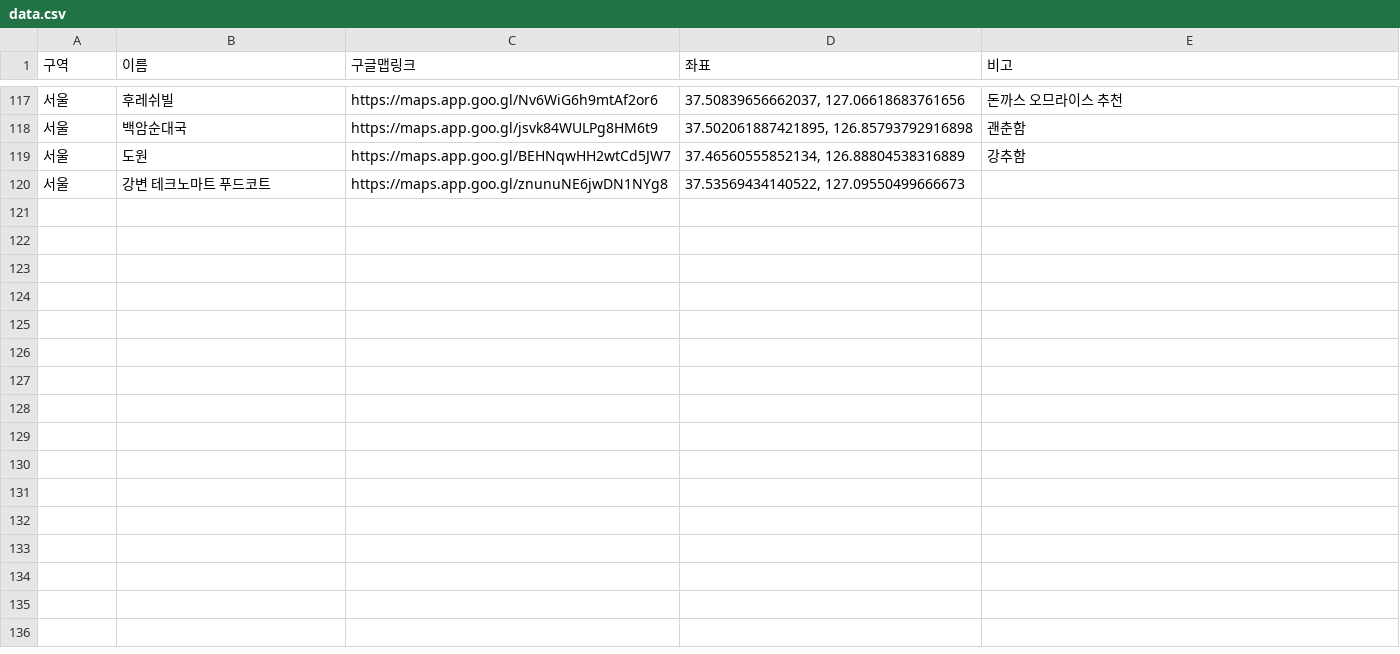
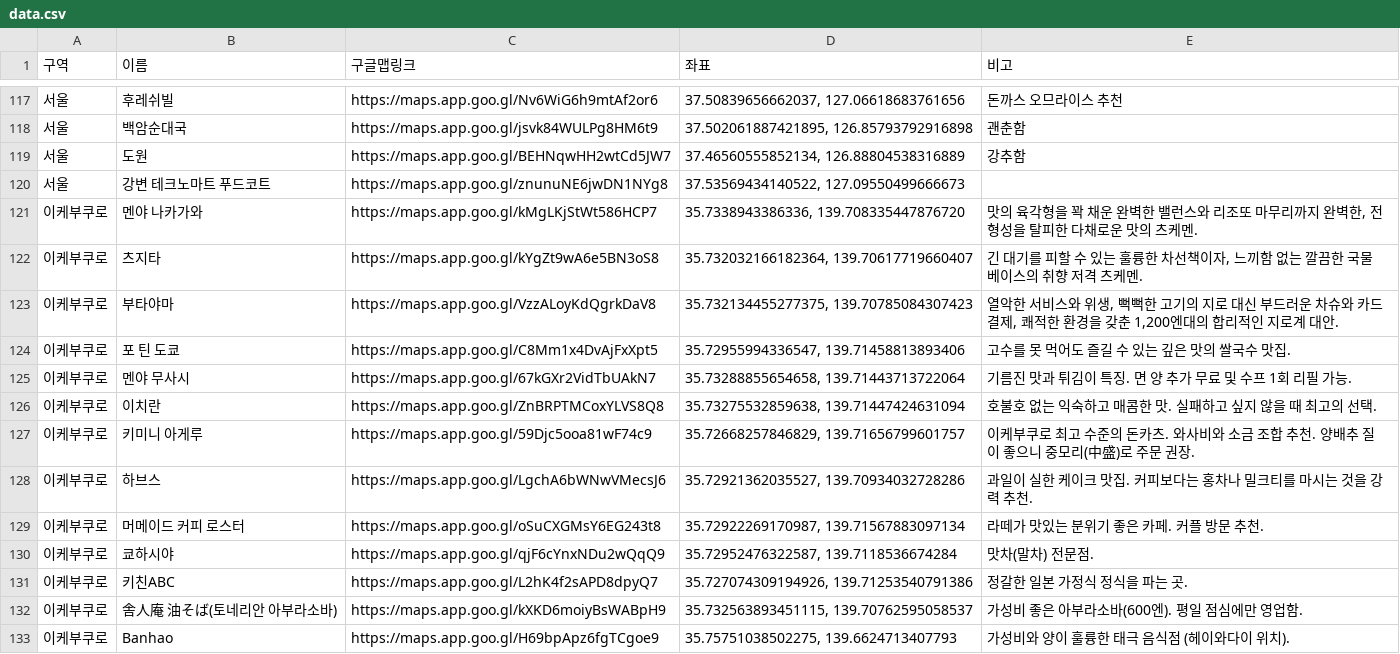
Before and after one commit to bandorigall/banggall_food.github.io, a CSV file: data.csv, drawn as a sheet; only a part is shown, gaps mark what is left out; the diff names each change by its address in the sheet, - before the commit and + after, or states it on an @@ line.

```diff
--- a/data.csv
+++ b/data.csv
+row 121: 이케부쿠로 | 멘야 나카가와 | https://maps.app.goo.gl/kMgLKjStWt586HCP7 | 35.7338943386336, 139.708335447876720 | 맛의 육각형을 꽉 채운 완벽한 밸런스와 리조또 마무리까지 완벽한, 전형성을 탈피한 다채로운 맛의 츠케멘.
+row 122: 이케부쿠로 | 츠지타 | https://maps.app.goo.gl/kYgZt9wA6e5BN3oS8 | 35.732032166182364, 139.70617719660407 | 긴 대기를 피할 수 있는 훌륭한 차선책이자, 느끼함 없는 깔끔한 국물 베이스의 취향 저격 츠케멘.
+row 123: 이케부쿠로 | 부타야마 | https://maps.app.goo.gl/VzzALoyKdQgrkDaV8 | 35.732134455277375, 139.70785084307423 | 열악한 서비스와 위생, 뻑뻑한 고기의 지로 대신 부드러운 차슈와 카드 결제, 쾌적한 환경을 갖춘 1,200엔대의 합리적인 지로계 대안.
+row 124: 이케부쿠로 | 포 틴 도쿄 | https://maps.app.goo.gl/C8Mm1x4DvAjFxXpt5 | 35.72955994336547, 139.71458813893406 | 고수를 못 먹어도 즐길 수 있는 깊은 맛의 쌀국수 맛집.
+row 125: 이케부쿠로 | 멘야 무사시 | https://maps.app.goo.gl/67kGXr2VidTbUAkN7 | 35.73288855654658, 139.71443713722064 | 기름진 맛과 튀김이 특징. 면 양 추가 무료 및 수프 1회 리필 가능.
+row 126: 이케부쿠로 | 이치란 | https://maps.app.goo.gl/ZnBRPTMCoxYLVS8Q8 | 35.73275532859638, 139.71447424631094 | 호불호 없는 익숙하고 매콤한 맛. 실패하고 싶지 않을 때 최고의 선택.
+row 127: 이케부쿠로 | 키미니 아게루 | https://maps.app.goo.gl/59Djc5ooa81wF74c9 | 35.72668257846829, 139.71656799601757 | 이케부쿠로 최고 수준의 돈카츠. 와사비와 소금 조합 추천. 양배추 질이 좋으니 중모리(中盛)로 주문 권장.
+row 128: 이케부쿠로 | 하브스 | https://maps.app.goo.gl/LgchA6bWNwVMecsJ6 | 35.72921362035527, 139.70934032728286 | 과일이 실한 케이크 맛집. 커피보다는 홍차나 밀크티를 마시는 것을 강력 추천.
+row 129: 이케부쿠로 | 머메이드 커피 로스터 | https://maps.app.goo.gl/oSuCXGMsY6EG243t8 | 35.72922269170987, 139.71567883097134 | 라떼가 맛있는 분위기 좋은 카페. 커플 방문 추천.
+row 130: 이케부쿠로 | 쿄하시야 | https://maps.app.goo.gl/qjF6cYnxNDu2wQqQ9 | 35.72952476322587, 139.7118536674284 | 맛차(말차) 전문점.
+row 131: 이케부쿠로 | 키친ABC | https://maps.app.goo.gl/L2hK4f2sAPD8dpyQ7 | 35.727074309194926, 139.71253540791386 | 정갈한 일본 가정식 정식을 파는 곳.
+row 132: 이케부쿠로 | 舎人庵 油そば(토네리안 아부라소바) | https://maps.app.goo.gl/kXKD6moiyBsWABpH9 | 35.732563893451115, 139.70762595058537 | 가성비 좋은 아부라소바(600엔). 평일 점심에만 영업함.
+row 133: 이케부쿠로 | Banhao | https://maps.app.goo.gl/H69bpApz6fgTCgoe9 | 35.75751038502275, 139.6624713407793 | 가성비와 양이 훌륭한 태극 음식점 (헤이와다이 위치).
```
Also changed, not shown: 1 other file.
